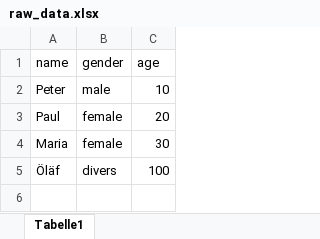
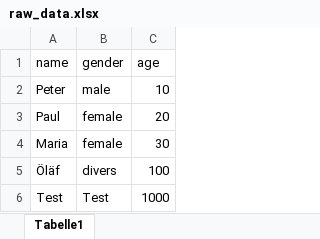
Before and after one commit to ogdtg/data_public, an Excel workbook: Input/raw_data.xlsx, sheet Tabelle1, drawn as a sheet; values as stored, in another font and other column widths than the file's, no borders; the diff names each change by its address in the sheet, - before the commit and + after, or states it on an @@ line.

Commit message:
Replace raw_data.xlsx

```diff
--- a/Input/raw_data.xlsx (sheet Tabelle1)
+++ b/Input/raw_data.xlsx (sheet Tabelle1)
+row 6: Test | Test | 1000
```
